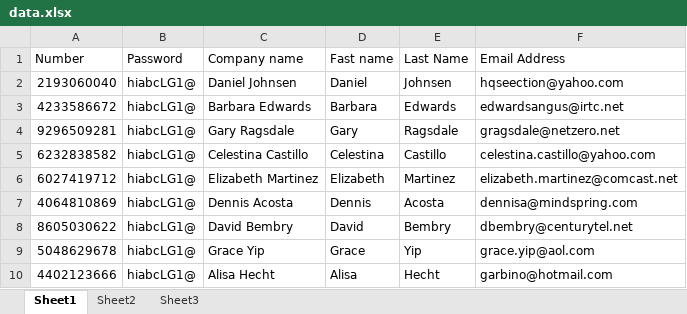
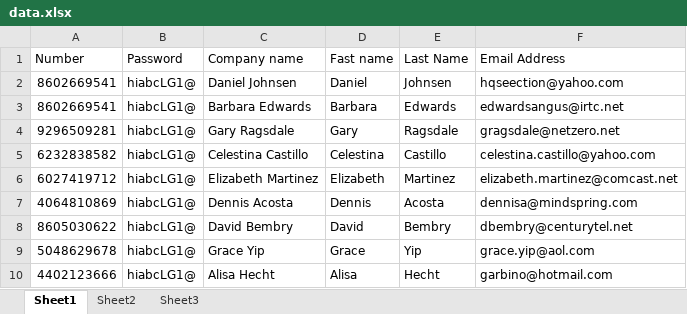
Before and after one commit to abubakar01914877870/Signup, an Excel workbook: data.xlsx, sheet Sheet1, drawn as a sheet; only a part is shown; values as stored, in another font and other column widths than the file's, no borders; the diff names each change by its address in the sheet, - before the commit and + after, or states it on an @@ line.

```diff
--- a/data.xlsx (sheet Sheet1)
+++ b/data.xlsx (sheet Sheet1)
-A2 (Number): 2193060040
+A2 (Number): 8602669541
-A3 (Number): 4233586672
+A3 (Number): 8602669541
```
Also changed, not shown: output.xlsx, 13 other files.
